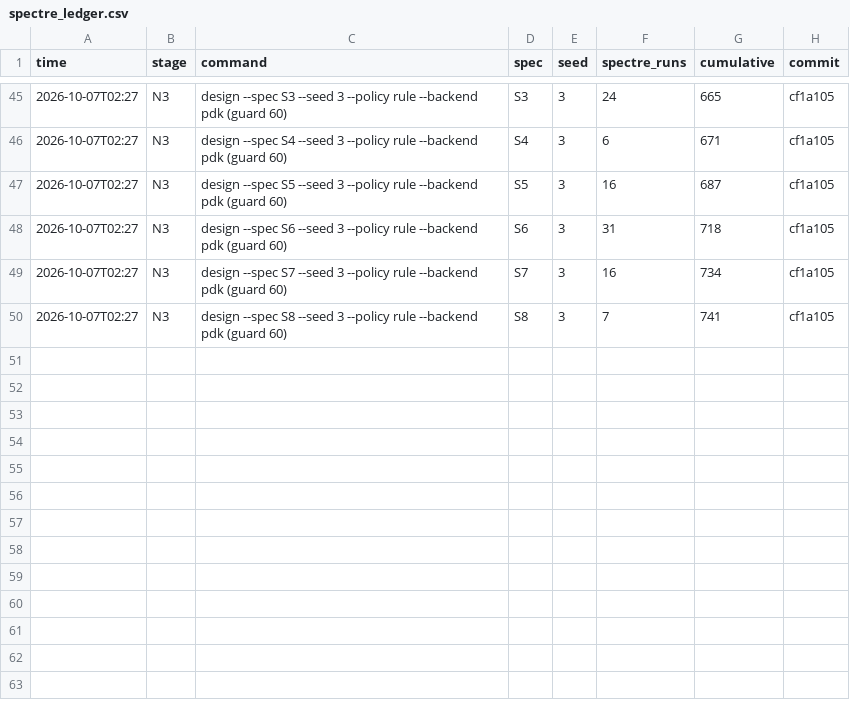
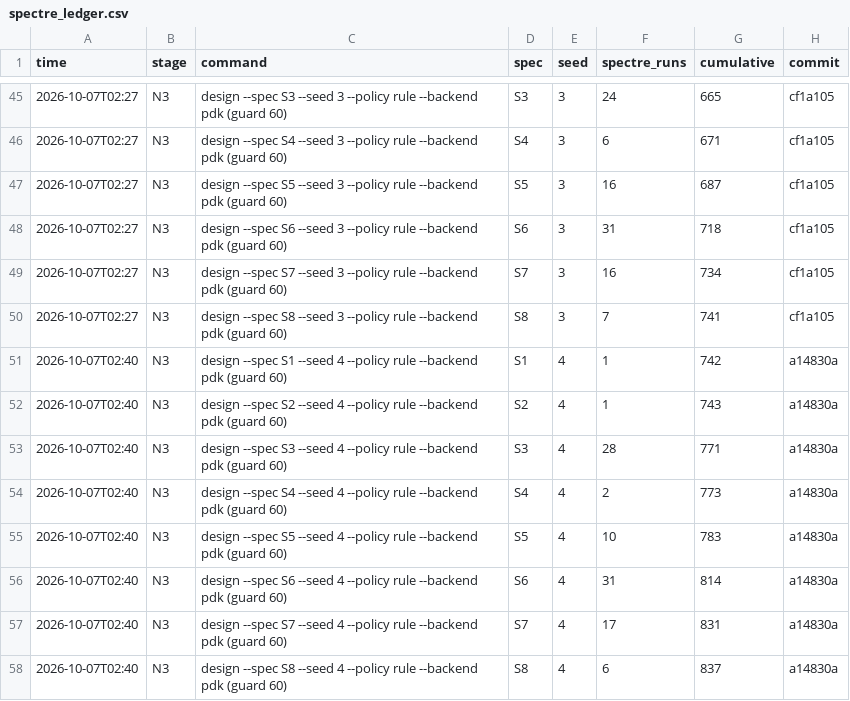
Before and after one commit to xujunonline/Open-RFAmpDesigner-Cadence, a CSV file: results/repro/n65/spectre_ledger.csv, drawn as a sheet; only a part is shown, gaps mark what is left out.

```diff
--- a/results/repro/n65/spectre_ledger.csv
+++ b/results/repro/n65/spectre_ledger.csv
@@ -50 +50,9 @@ time,stage,command,spec,seed,spectre_runs,cumulative,commit
 2026-10-07T02:27,N3,design --spec S8 --seed 3 --policy rule --backend pdk (guard 60),S8,3,7,741,cf1a105
+2026-10-07T02:40,N3,design --spec S1 --seed 4 --policy rule --backend pdk (guard 60),S1,4,1,742,a14830a
+2026-10-07T02:40,N3,design --spec S2 --seed 4 --policy rule --backend pdk (guard 60),S2,4,1,743,a14830a
+2026-10-07T02:40,N3,design --spec S3 --seed 4 --policy rule --backend pdk (guard 60),S3,4,28,771,a14830a
+2026-10-07T02:40,N3,design --spec S4 --seed 4 --policy rule --backend pdk (guard 60),S4,4,2,773,a14830a
+2026-10-07T02:40,N3,design --spec S5 --seed 4 --policy rule --backend pdk (guard 60),S5,4,10,783,a14830a
+2026-10-07T02:40,N3,design --spec S6 --seed 4 --policy rule --backend pdk (guard 60),S6,4,31,814,a14830a
+2026-10-07T02:40,N3,design --spec S7 --seed 4 --policy rule --backend pdk (guard 60),S7,4,17,831,a14830a
+2026-10-07T02:40,N3,design --spec S8 --seed 4 --policy rule --backend pdk (guard 60),S8,4,6,837,a14830a
```
Also changed, not shown: 13 other files.
